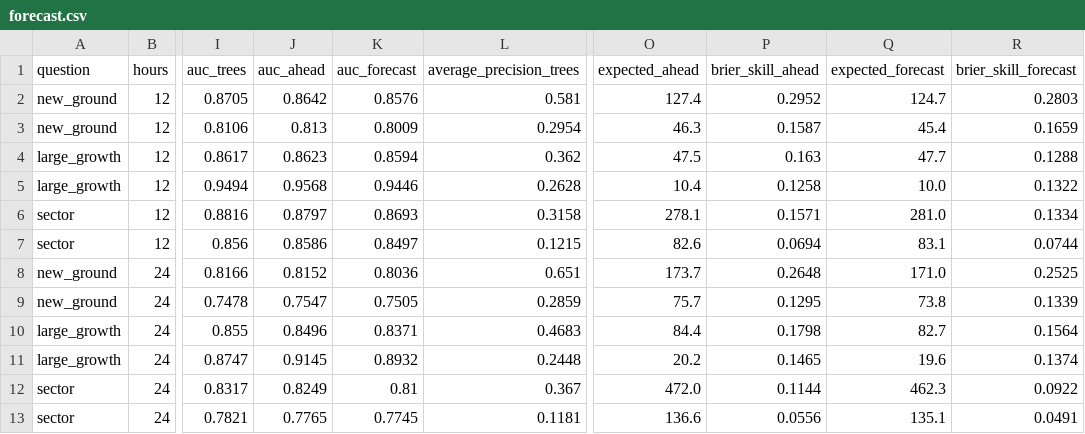
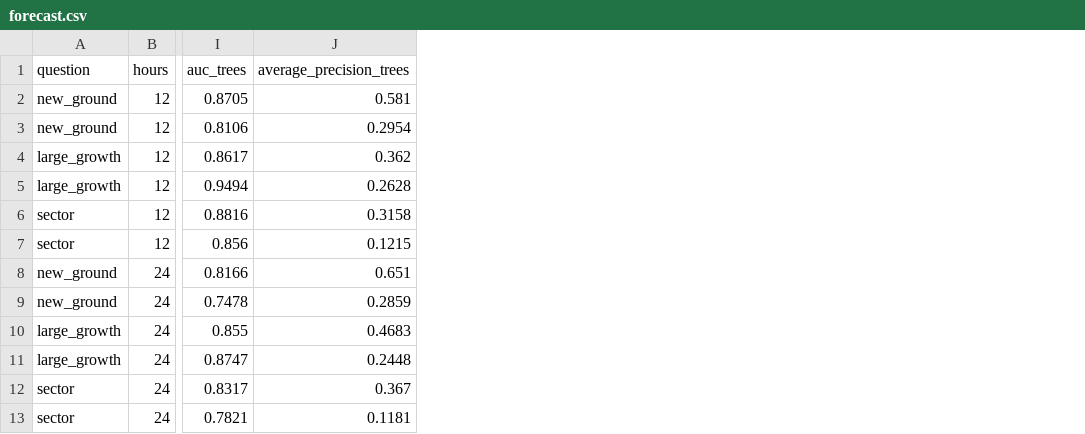
Before and after one commit to Amillanv/CHISPA, a CSV file: results/2025/forecast.csv, drawn as a sheet; only a part is shown, gaps mark what is left out; the diff names each change by its address in the sheet, - before the commit and + after, or states it on an @@ line.

Commit message:
Growth(refactor): remove the code of the weather after the look
- The second test found no gain from the weather after the look (method 11.30).
- Commit 303962c has that code and its tables.
- Removed: , and the forecasts of the past in .
- Removed: the inputs of the weather after the look, and the two sets of trees that read them.
- Removed with them: their tests, one sample file and four values of .
- The tables are made again. Each value of the other models is the same.
- The columns of  and  are not in the tables now.
- A row does not need the weather after the look. That rule took out no row in the eight years.
- The documents name the commit that has the removed code.
-  is not in git.

```diff
--- a/results/2025/forecast.csv
+++ b/results/2025/forecast.csv
-column J (auc_ahead), rows 2-13: 0.8642 | 0.813 | 0.8623 | 0.9568 | 0.8797 | 0.8586 | 0.8152 | 0.7547 | 0.8496 | 0.9145 | 0.8249 | 0.7765
-column K (auc_forecast), rows 2-13: 0.8576 | 0.8009 | 0.8594 | 0.9446 | 0.8693 | 0.8497 | 0.8036 | 0.7505 | 0.8371 | 0.8932 | 0.81 | 0.7745
-column O (expected_ahead), rows 2-13: 127.4 | 46.3 | 47.5 | 10.4 | 278.1 | 82.6 | 173.7 | 75.7 | 84.4 | 20.2 | 472.0 | 136.6
-column P (brier_skill_ahead), rows 2-13: 0.2952 | 0.1587 | 0.163 | 0.1258 | 0.1571 | 0.0694 | 0.2648 | 0.1295 | 0.1798 | 0.1465 | 0.1144 | 0.0556
-column Q (expected_forecast), rows 2-13: 124.7 | 45.4 | 47.7 | 10.0 | 281.0 | 83.1 | 171.0 | 73.8 | 82.7 | 19.6 | 462.3 | 135.1
-column R (brier_skill_forecast), rows 2-13: 0.2803 | 0.1659 | 0.1288 | 0.1322 | 0.1334 | 0.0744 | 0.2525 | 0.1339 | 0.1564 | 0.1374 | 0.0922 | 0.0491
```
Also changed, not shown: results/2019/forecast.csv, results/2020/forecast.csv, 36 other files.
